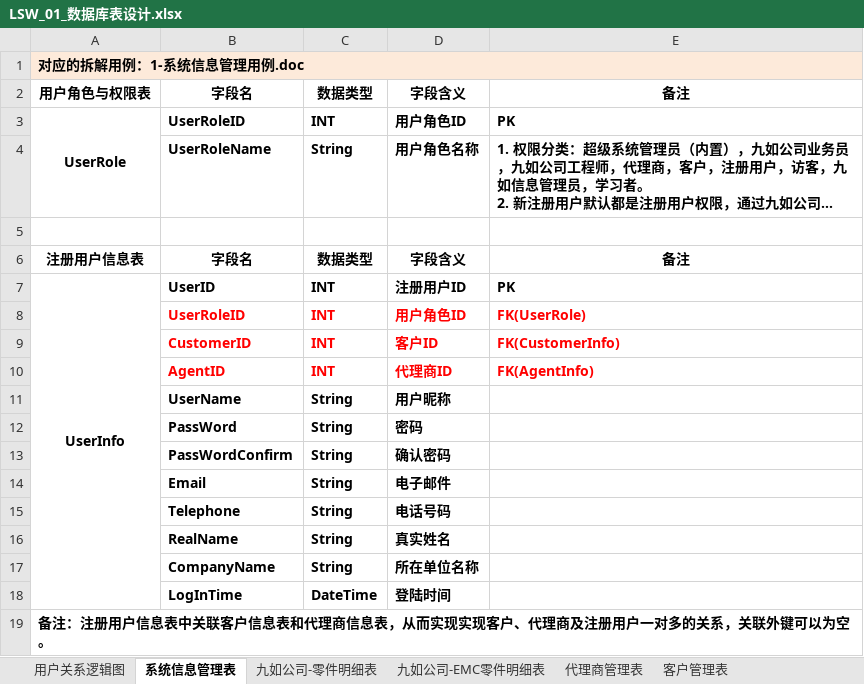
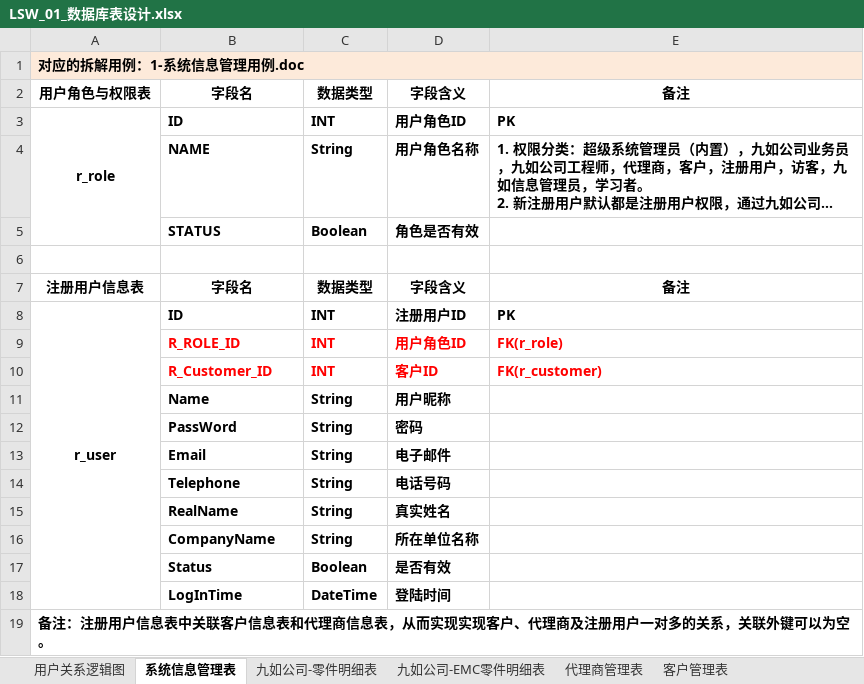
Before and after one commit to rotek/rotek, an Excel workbook: project.file/2-数据库设计/LSW_01_数据库表设计.xlsx, sheet 系统信息管理表, drawn as a sheet; long unchanged cells end in …; values as stored, in another font and other column widths than the file's, no borders; removed rows and columns are numbered as before the commit, all else as after; the diff names each change by its address in the sheet, - before the commit and + after, or states it on an @@ line.

```diff
--- a/project.file/2-数据库设计/LSW_01_数据库表设计.xlsx (sheet 系统信息管理表)
+++ b/project.file/2-数据库设计/LSW_01_数据库表设计.xlsx (sheet 系统信息管理表)
-A3: UserRole
+A3: r_role
-B3: UserRoleID
+B3: ID
-B4: UserRoleName
+B4: NAME
+row 5:  | STATUS | Boolean | 角色是否有效
-A8: UserInfo
+A8: r_user
-B8: UserID
+B8: ID
-B9: UserRoleID
+B9: R_ROLE_ID
-E9: FK(UserRole)
+E9: FK(r_role)
-B10: CustomerID
+B10: R_Customer_ID
-E10: FK(CustomerInfo)
+E10: FK(r_customer)
-row 10:  | AgentID | INT | 代理商ID | FK(AgentInfo)
-B11: UserName
+B11: Name
-row 13:  | PassWordConfirm | String | 确认密码
+row 17:  | Status | Boolean | 是否有效
```
Also changed, not shown: sheet 代理商管理表, sheet 客户管理表, sheet 问题讨论, 1 other file.
